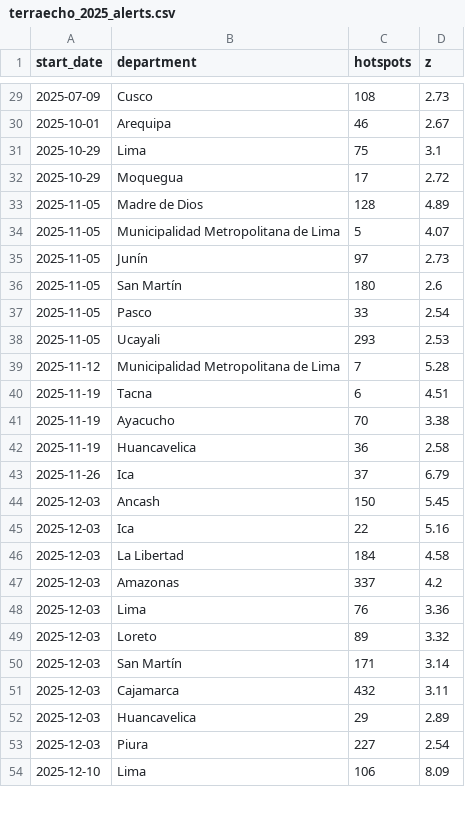
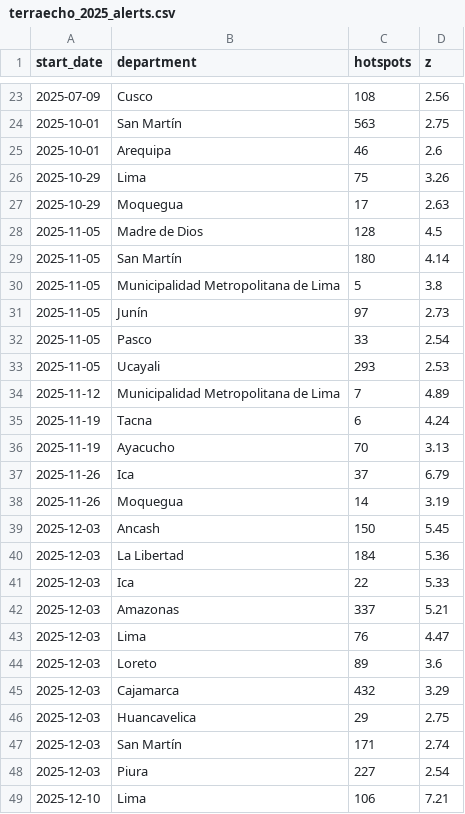
Before and after one commit to Yamile26/TerraEcho, a CSV file: data/scores/terraecho_2025_alerts.csv, drawn as a sheet; only a part is shown, gaps mark what is left out; the diff covers the shown part only.

```diff
--- a/data/scores/terraecho_2025_alerts.csv
+++ b/data/scores/terraecho_2025_alerts.csv
@@ -29,26 +23,27 @@ start_date,department,hotspots,z
-2025-07-09,Cusco,108,2.73
-2025-10-01,Arequipa,46,2.67
-2025-10-29,Lima,75,3.1
-2025-10-29,Moquegua,17,2.72
-2025-11-05,Madre de Dios,128,4.89
-2025-11-05,Municipalidad Metropolitana de Lima,5,4.07
+2025-07-09,Cusco,108,2.56
+2025-10-01,San Martín,563,2.75
+2025-10-01,Arequipa,46,2.6
+2025-10-29,Lima,75,3.26
+2025-10-29,Moquegua,17,2.63
+2025-11-05,Madre de Dios,128,4.5
+2025-11-05,San Martín,180,4.14
+2025-11-05,Municipalidad Metropolitana de Lima,5,3.8
 2025-11-05,Junín,97,2.73
-2025-11-05,San Martín,180,2.6
 2025-11-05,Pasco,33,2.54
 2025-11-05,Ucayali,293,2.53
-2025-11-12,Municipalidad Metropolitana de Lima,7,5.28
-2025-11-19,Tacna,6,4.51
-2025-11-19,Ayacucho,70,3.38
-2025-11-19,Huancavelica,36,2.58
+2025-11-12,Municipalidad Metropolitana de Lima,7,4.89
+2025-11-19,Tacna,6,4.24
+2025-11-19,Ayacucho,70,3.13
 2025-11-26,Ica,37,6.79
+2025-11-26,Moquegua,14,3.19
 2025-12-03,Ancash,150,5.45
-2025-12-03,Ica,22,5.16
-2025-12-03,La Libertad,184,4.58
-2025-12-03,Amazonas,337,4.2
-2025-12-03,Lima,76,3.36
-2025-12-03,Loreto,89,3.32
-2025-12-03,San Martín,171,3.14
-2025-12-03,Cajamarca,432,3.11
-2025-12-03,Huancavelica,29,2.89
+2025-12-03,La Libertad,184,5.36
+2025-12-03,Ica,22,5.33
+2025-12-03,Amazonas,337,5.21
+2025-12-03,Lima,76,4.47
+2025-12-03,Loreto,89,3.6
+2025-12-03,Cajamarca,432,3.29
+2025-12-03,Huancavelica,29,2.75
+2025-12-03,San Martín,171,2.74
 2025-12-03,Piura,227,2.54
-2025-12-10,Lima,106,8.09
+2025-12-10,Lima,106,7.21
```
Also changed, not shown: 8 added rows, 14 removed rows and 26 edited cells elsewhere in this file, data/scores/terraecho_2025_weekly.csv, 16 other files.
